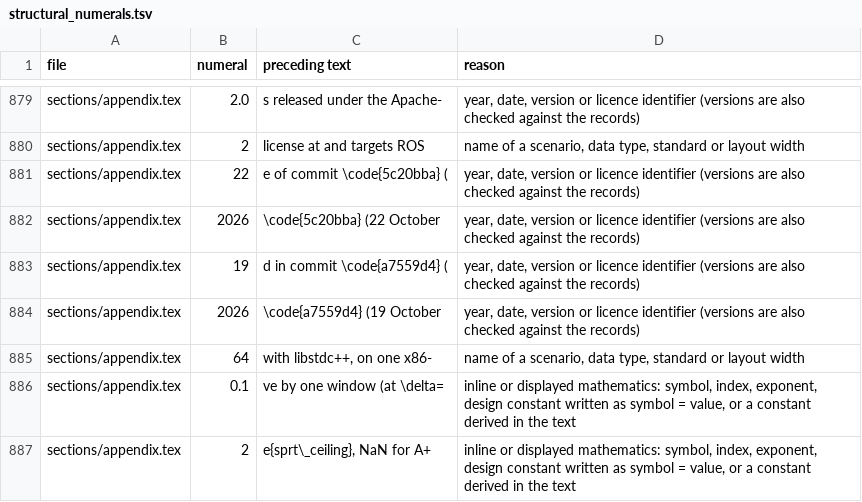
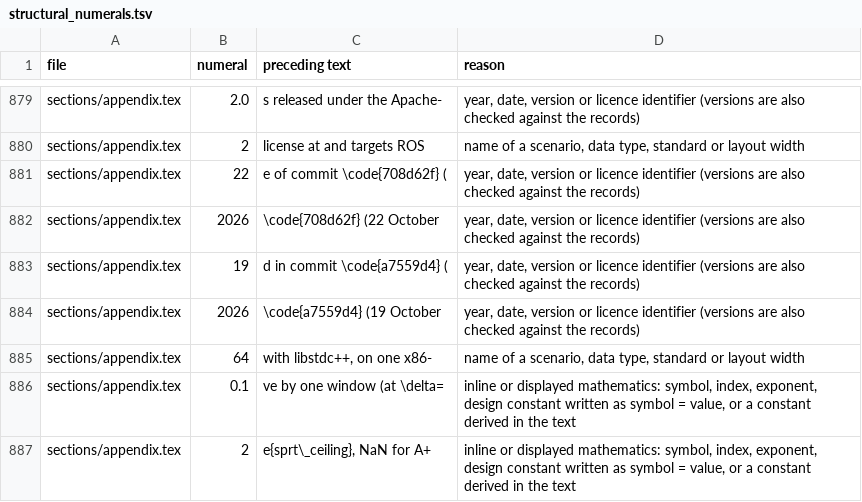
Before and after one commit to kjungmo/strata, a TSV file: paper/arxiv_ref/structural_numerals.tsv, drawn as a sheet; only a part is shown, gaps mark what is left out.

Commit message:
paper: pin moved to 708d62f, pin chronology rewritten (results made with the a7559d4 trees), Spires year 2026 and journal references committed with references.bib, README and NUMBERS corrections, editorial note in PREREG_P3, companions and PDF rebuilt

```diff
--- a/paper/arxiv_ref/structural_numerals.tsv
+++ b/paper/arxiv_ref/structural_numerals.tsv
@@ -880,4 +880,4 @@ sections/appendix.tex	2.0	s released under the Apache-	year, date, version or li
 sections/appendix.tex	2	 license at and targets ROS 	name of a scenario, data type, standard or layout width
-sections/appendix.tex	22	e of commit \code{5c20bba} (	year, date, version or licence identifier (versions are also checked against the records)
-sections/appendix.tex	2026	 \code{5c20bba} (22 October 	year, date, version or licence identifier (versions are also checked against the records)
+sections/appendix.tex	22	e of commit \code{708d62f} (	year, date, version or licence identifier (versions are also checked against the records)
+sections/appendix.tex	2026	 \code{708d62f} (22 October 	year, date, version or licence identifier (versions are also checked against the records)
 sections/appendix.tex	19	d in commit \code{a7559d4} (	year, date, version or licence identifier (versions are also checked against the records)
```
Also changed, not shown: 12 other files.
